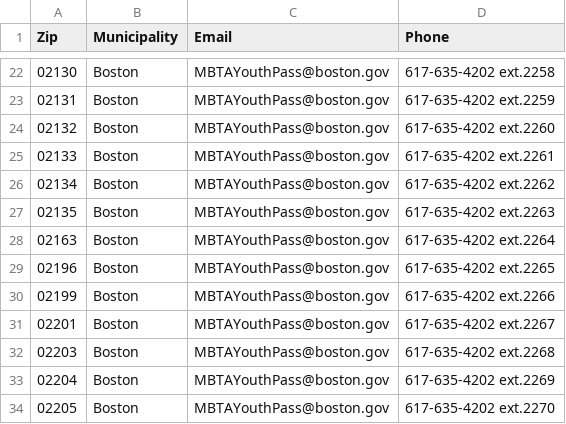
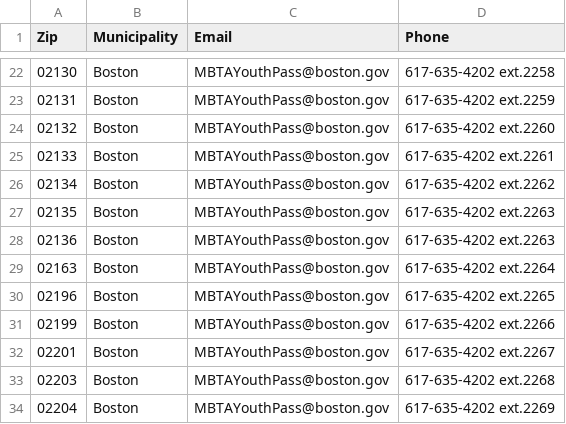
Before and after one commit to mbta/reduced_fares, a CSV file: data_sources/Youth Pass Municipality Contacts and Zip Codes.csv, drawn as a sheet; only a part is shown, gaps mark what is left out; the shorter side is filled out with more unchanged rows; the diff names each change by its address in the sheet, - before the commit and + after, or states it on an @@ line.

Commit message:
add 02136 zip code to data sources

```diff
--- a/data_sources/Youth Pass Municipality Contacts and Zip Codes.csv
+++ b/data_sources/Youth Pass Municipality Contacts and Zip Codes.csv
+row 28: 02136 | Boston | MBTAYouthPass@boston.gov | 617-635-4202 ext.2263
```
Also changed, not shown: data_sources/test_permissions_data_source_8-16-21.csv.
